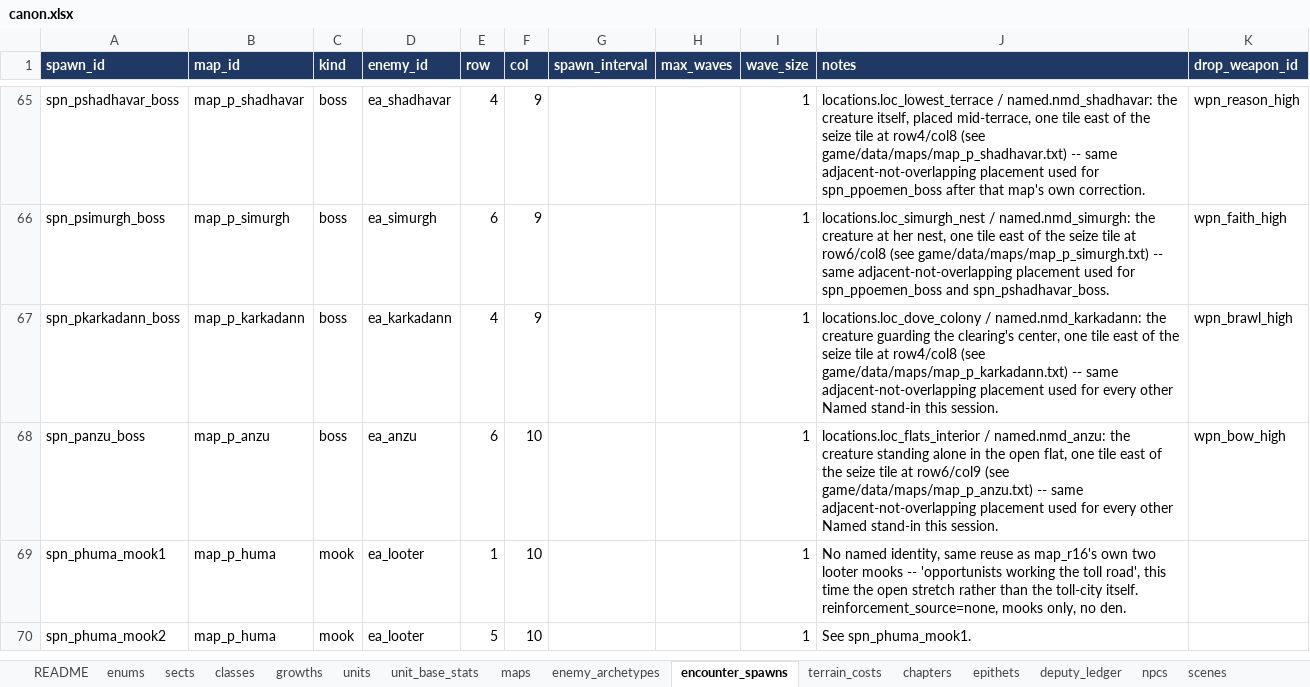
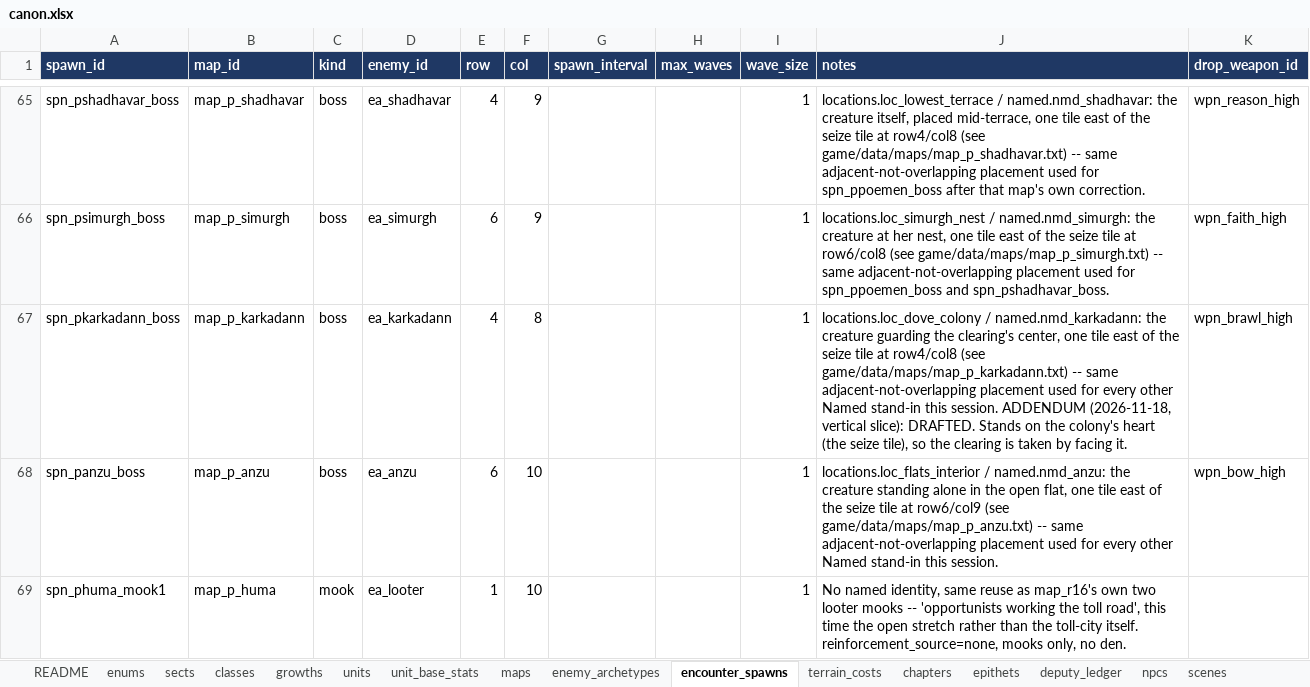
Before and after one commit to nzkogan/srpg1, an Excel workbook: canon.xlsx, sheet encounter_spawns, drawn as a sheet; only a part is shown, gaps mark what is left out; the shorter side is filled out with more unchanged rows; values as stored, in another font and other column widths than the file's, no borders; the diff names each change by its address in the sheet, - before the commit and + after, or states it on an @@ line.

```diff
--- a/canon.xlsx (sheet encounter_spawns)
+++ b/canon.xlsx (sheet encounter_spawns)
-F67 (col): 9
+F67 (col): 8
-J67 (notes): …this session.
+J67 (notes): …this session. ADDENDUM (2026-11-18, vertical slice): DRAFTED. Stands on the colony's heart (the seize tile), so the clearing is taken by facing it.
```
Also changed, not shown: sheet enemy_archetypes, sheet scenes, sheet chapters, 12 other files.
